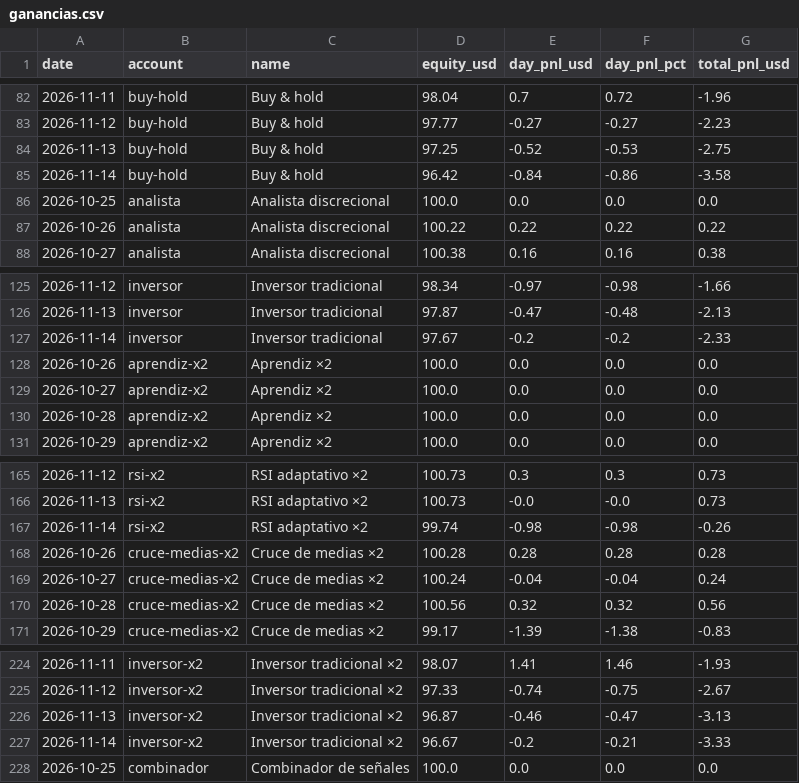
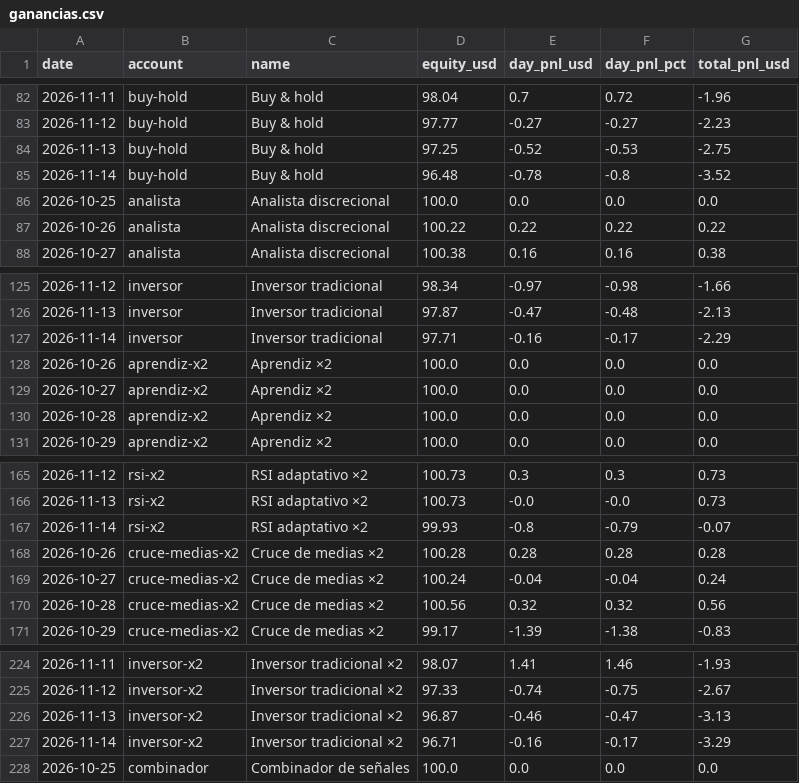
Before and after one commit to andygargol2010-afk/tradesim, a CSV file: ganancias/ganancias.csv, drawn as a sheet; only a part is shown, gaps mark what is left out.

```diff
--- a/ganancias/ganancias.csv
+++ b/ganancias/ganancias.csv
@@ -84,3 +84,3 @@ date,account,name,equity_usd,day_pnl_usd,day_pnl_pct,total_pnl_usd
 2026-11-13,buy-hold,"Buy & hold",97.25,-0.52,-0.53,-2.75
-2026-11-14,buy-hold,"Buy & hold",96.42,-0.84,-0.86,-3.58
+2026-11-14,buy-hold,"Buy & hold",96.48,-0.78,-0.8,-3.52
 2026-10-25,analista,"Analista discrecional",100.0,0.0,0.0,0.0
@@ -126,3 +126,3 @@ date,account,name,equity_usd,day_pnl_usd,day_pnl_pct,total_pnl_usd
 2026-11-13,inversor,"Inversor tradicional",97.87,-0.47,-0.48,-2.13
-2026-11-14,inversor,"Inversor tradicional",97.67,-0.2,-0.2,-2.33
+2026-11-14,inversor,"Inversor tradicional",97.71,-0.16,-0.17,-2.29
 2026-10-26,aprendiz-x2,"Aprendiz ×2",100.0,0.0,0.0,0.0
@@ -166,3 +166,3 @@ date,account,name,equity_usd,day_pnl_usd,day_pnl_pct,total_pnl_usd
 2026-11-13,rsi-x2,"RSI adaptativo ×2",100.73,-0.0,-0.0,0.73
-2026-11-14,rsi-x2,"RSI adaptativo ×2",99.74,-0.98,-0.98,-0.26
+2026-11-14,rsi-x2,"RSI adaptativo ×2",99.93,-0.8,-0.79,-0.07
 2026-10-26,cruce-medias-x2,"Cruce de medias ×2",100.28,0.28,0.28,0.28
@@ -226,3 +226,3 @@ date,account,name,equity_usd,day_pnl_usd,day_pnl_pct,total_pnl_usd
 2026-11-13,inversor-x2,"Inversor tradicional ×2",96.87,-0.46,-0.47,-3.13
-2026-11-14,inversor-x2,"Inversor tradicional ×2",96.67,-0.2,-0.21,-3.33
+2026-11-14,inversor-x2,"Inversor tradicional ×2",96.71,-0.16,-0.17,-3.29
 2026-10-25,combinador,"Combinador de señales",100.0,0.0,0.0,0.0
```
Also changed, not shown: 36 other files.
